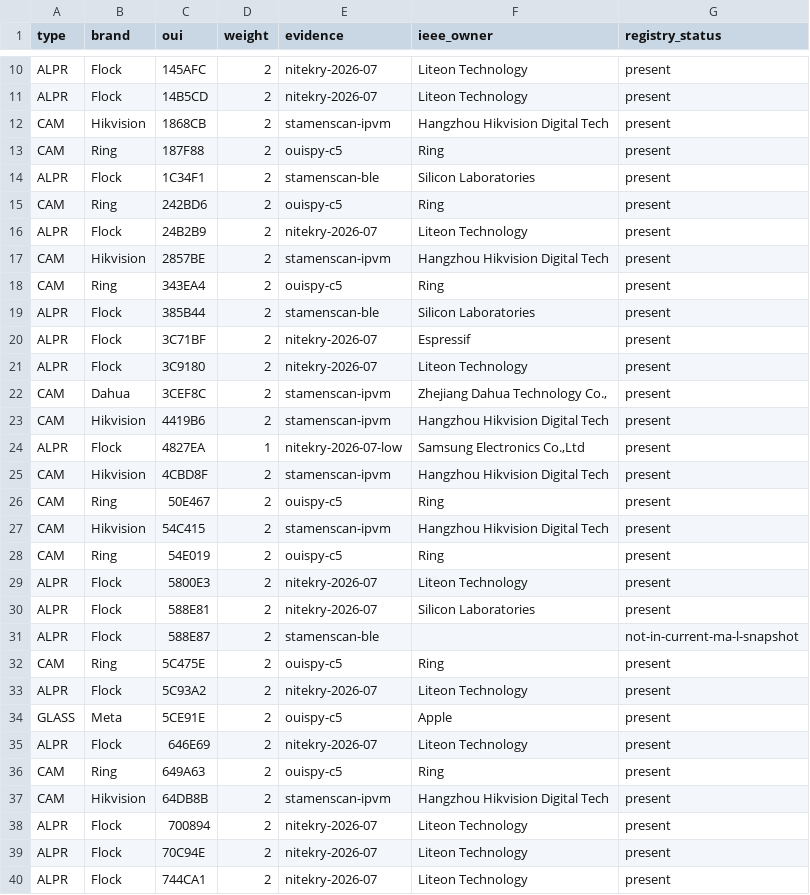
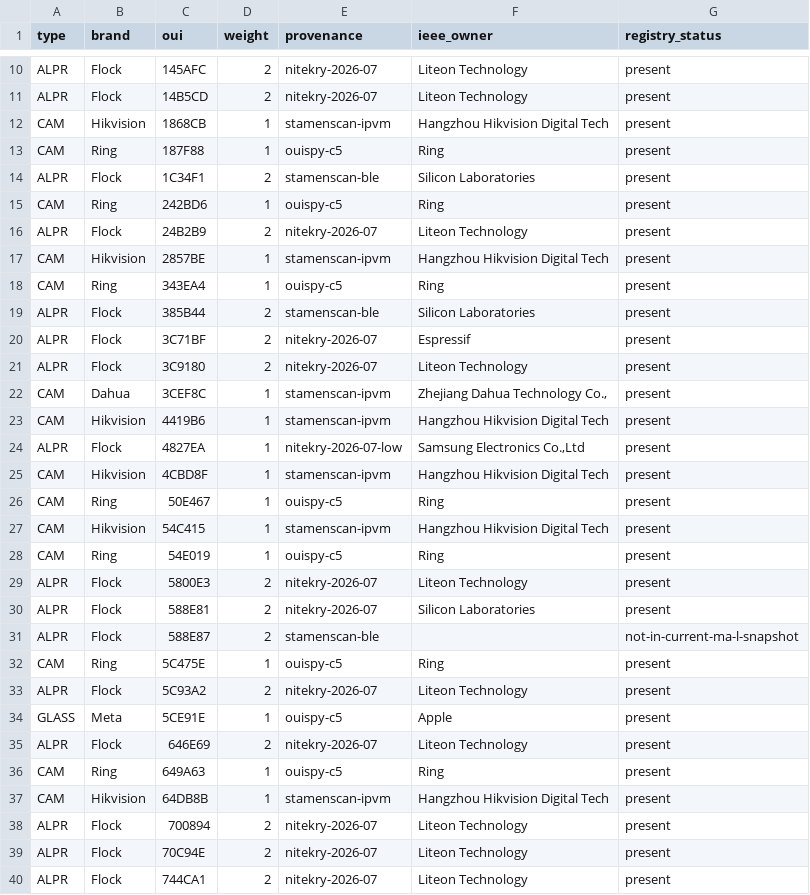
Before and after one commit to netsurf916/RFScout, a CSV file: data/surveillance_oui_validation.csv, drawn as a sheet; only a part is shown, gaps mark what is left out; the diff covers the shown part only.

```diff
--- a/data/surveillance_oui_validation.csv
+++ b/data/surveillance_oui_validation.csv
@@ -1 +1 @@
-type,brand,oui,weight,evidence,ieee_owner,registry_status
+type,brand,oui,weight,provenance,ieee_owner,registry_status
@@ -11,9 +11,9 @@ ALPR,Flock,145AFC,2,nitekry-2026-07,Liteon Technology,present
 ALPR,Flock,14B5CD,2,nitekry-2026-07,Liteon Technology,present
-CAM,Hikvision,1868CB,2,stamenscan-ipvm,Hangzhou Hikvision Digital Tech,present
-CAM,Ring,187F88,2,ouispy-c5,Ring,present
+CAM,Hikvision,1868CB,1,stamenscan-ipvm,Hangzhou Hikvision Digital Tech,present
+CAM,Ring,187F88,1,ouispy-c5,Ring,present
 ALPR,Flock,1C34F1,2,stamenscan-ble,Silicon Laboratories,present
-CAM,Ring,242BD6,2,ouispy-c5,Ring,present
+CAM,Ring,242BD6,1,ouispy-c5,Ring,present
 ALPR,Flock,24B2B9,2,nitekry-2026-07,Liteon Technology,present
-CAM,Hikvision,2857BE,2,stamenscan-ipvm,Hangzhou Hikvision Digital Tech,present
-CAM,Ring,343EA4,2,ouispy-c5,Ring,present
+CAM,Hikvision,2857BE,1,stamenscan-ipvm,Hangzhou Hikvision Digital Tech,present
+CAM,Ring,343EA4,1,ouispy-c5,Ring,present
 ALPR,Flock,385B44,2,stamenscan-ble,Silicon Laboratories,present
@@ -21,9 +21,9 @@ ALPR,Flock,3C71BF,2,nitekry-2026-07,Espressif,present
 ALPR,Flock,3C9180,2,nitekry-2026-07,Liteon Technology,present
-CAM,Dahua,3CEF8C,2,stamenscan-ipvm,"Zhejiang Dahua Technology Co.,",present
-CAM,Hikvision,4419B6,2,stamenscan-ipvm,Hangzhou Hikvision Digital Tech,present
+CAM,Dahua,3CEF8C,1,stamenscan-ipvm,"Zhejiang Dahua Technology Co.,",present
+CAM,Hikvision,4419B6,1,stamenscan-ipvm,Hangzhou Hikvision Digital Tech,present
 ALPR,Flock,4827EA,1,nitekry-2026-07-low,"Samsung Electronics Co.,Ltd",present
-CAM,Hikvision,4CBD8F,2,stamenscan-ipvm,Hangzhou Hikvision Digital Tech,present
-CAM,Ring,50E467,2,ouispy-c5,Ring,present
-CAM,Hikvision,54C415,2,stamenscan-ipvm,Hangzhou Hikvision Digital Tech,present
-CAM,Ring,54E019,2,ouispy-c5,Ring,present
+CAM,Hikvision,4CBD8F,1,stamenscan-ipvm,Hangzhou Hikvision Digital Tech,present
+CAM,Ring,50E467,1,ouispy-c5,Ring,present
+CAM,Hikvision,54C415,1,stamenscan-ipvm,Hangzhou Hikvision Digital Tech,present
+CAM,Ring,54E019,1,ouispy-c5,Ring,present
 ALPR,Flock,5800E3,2,nitekry-2026-07,Liteon Technology,present
@@ -31,8 +31,8 @@ ALPR,Flock,588E81,2,nitekry-2026-07,Silicon Laboratories,present
 ALPR,Flock,588E87,2,stamenscan-ble,,not-in-current-ma-l-snapshot
-CAM,Ring,5C475E,2,ouispy-c5,Ring,present
+CAM,Ring,5C475E,1,ouispy-c5,Ring,present
 ALPR,Flock,5C93A2,2,nitekry-2026-07,Liteon Technology,present
-GLASS,Meta,5CE91E,2,ouispy-c5,Apple,present
+GLASS,Meta,5CE91E,1,ouispy-c5,Apple,present
 ALPR,Flock,646E69,2,nitekry-2026-07,Liteon Technology,present
-CAM,Ring,649A63,2,ouispy-c5,Ring,present
-CAM,Hikvision,64DB8B,2,stamenscan-ipvm,Hangzhou Hikvision Digital Tech,present
+CAM,Ring,649A63,1,ouispy-c5,Ring,present
+CAM,Hikvision,64DB8B,1,stamenscan-ipvm,Hangzhou Hikvision Digital Tech,present
 ALPR,Flock,700894,2,nitekry-2026-07,Liteon Technology,present
```
Also changed, not shown: 16 edited cells elsewhere in this file, data/surveillance_signatures.csv, 5 other files.
